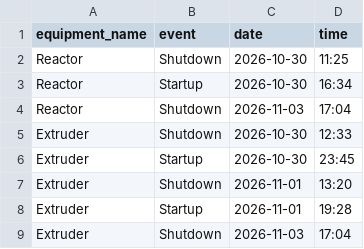
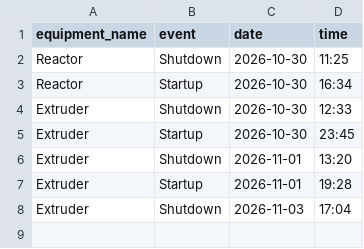
Before and after one commit to debajitd1292/co2, a CSV file: updates/major_equipment_shutdown.csv, drawn as a sheet.

Commit message:
Update major_equipment_shutdown.csv

```diff
--- a/updates/major_equipment_shutdown.csv
+++ b/updates/major_equipment_shutdown.csv
@@ -3,3 +3,2 @@ Reactor,Shutdown,2026-10-30,11:25
 Reactor,Startup,2026-10-30,16:34
-Reactor,Shutdown,2026-11-03,17:04
 Extruder,Shutdown,2026-10-30,12:33
```
